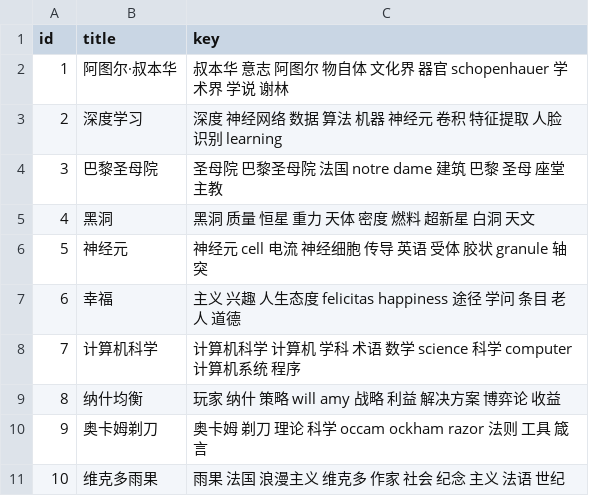
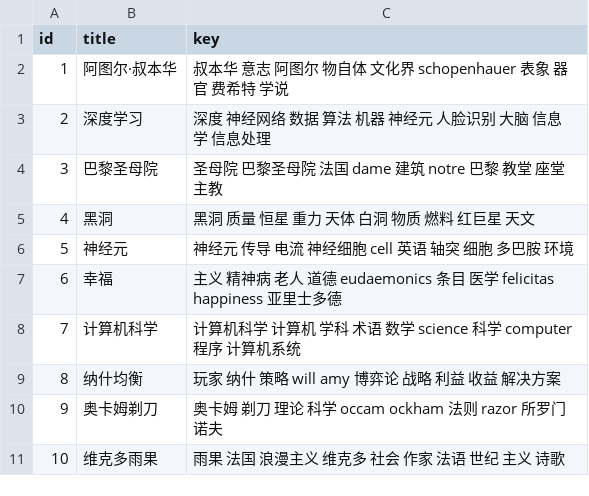
Before and after one commit to Kafcal/keyword_extraction, a CSV file: result/keys_TFIDF.csv, drawn as a sheet.

```diff
--- a/result/keys_TFIDF.csv
+++ b/result/keys_TFIDF.csv
@@ -1,11 +1,11 @@
 id,title,key
-1,阿图尔·叔本华,叔本华 意志 阿图尔 物自体 文化界 器官 schopenhauer 学术界 学说 谢林
-2,深度学习,深度 神经网络 数据 算法 机器 神经元 卷积 特征提取 人脸识别 learning
-3,巴黎圣母院,圣母院 巴黎圣母院 法国 notre dame 建筑 巴黎 圣母 座堂 主教
-4,黑洞,黑洞 质量 恒星 重力 天体 密度 燃料 超新星 白洞 天文
-5,神经元,神经元 cell 电流 神经细胞 传导 英语 受体 胶状 granule 轴突
-6,幸福,主义 兴趣 人生态度 felicitas happiness 途径 学问 条目 老人 道德
-7,计算机科学,计算机科学 计算机 学科 术语 数学 science 科学 computer 计算机系统 程序
-8,纳什均衡,玩家 纳什 策略 will amy 战略 利益 解决方案 博弈论 收益
-9,奥卡姆剃刀,奥卡姆 剃刀 理论 科学 occam ockham razor 法则 工具 箴言
-10,维克多雨果,雨果 法国 浪漫主义 维克多 作家 社会 纪念 主义 法语 世纪
+1,阿图尔·叔本华,叔本华 意志 阿图尔 物自体 文化界 schopenhauer 表象 器官 费希特 学说
+2,深度学习,深度 神经网络 数据 算法 机器 神经元 人脸识别 大脑 信息学 信息处理
+3,巴黎圣母院,圣母院 巴黎圣母院 法国 dame 建筑 notre 巴黎 教堂 座堂 主教
+4,黑洞,黑洞 质量 恒星 重力 天体 白洞 物质 燃料 红巨星 天文
+5,神经元,神经元 传导 电流 神经细胞 cell 英语 轴突 细胞 多巴胺 环境
+6,幸福,主义 精神病 老人 道德 eudaemonics 条目 医学 felicitas happiness 亚里士多德
+7,计算机科学,计算机科学 计算机 学科 术语 数学 science 科学 computer 程序 计算机系统
+8,纳什均衡,玩家 纳什 策略 will amy 博弈论 战略 利益 收益 解决方案
+9,奥卡姆剃刀,奥卡姆 剃刀 理论 科学 occam ockham 法则 razor 所罗门 诺夫
+10,维克多雨果,雨果 法国 浪漫主义 维克多 社会 作家 法语 世纪 主义 诗歌
```
Also changed, not shown: result/analyse_textrank.csv, result/analyse_word2vec_bayes.csv, 7 other files.
